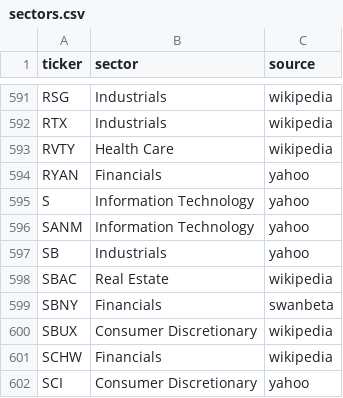
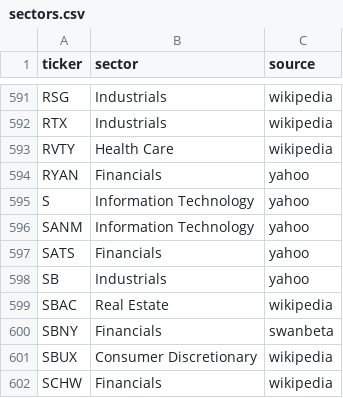
Before and after one commit to YShen0000/black-swan-research, a CSV file: data/universe/sectors.csv, drawn as a sheet; only a part is shown, gaps mark what is left out; the shorter side is filled out with more unchanged rows.

```diff
--- a/data/universe/sectors.csv
+++ b/data/universe/sectors.csv
@@ -596,2 +596,3 @@ S,Information Technology,yahoo
 SANM,Information Technology,yahoo
+SATS,Financials,yahoo
 SB,Industrials,yahoo
```
Also changed, not shown: data/prices/tbill_13w.csv, 12 other files.
